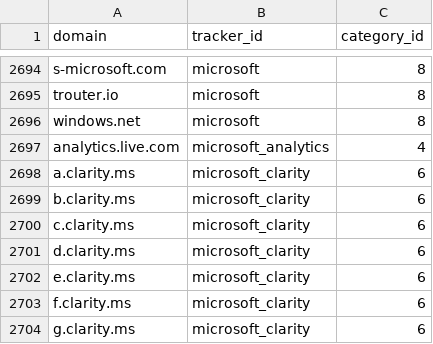
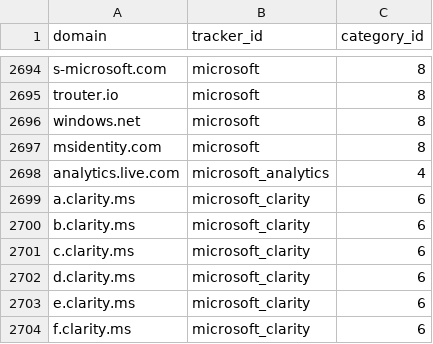
Before and after one commit to AdguardTeam/companiesdb, a CSV file: dist/trackers.csv, drawn as a sheet; only a part is shown, gaps mark what is left out; the shorter side is filled out with more unchanged rows; the diff names each change by its address in the sheet, - before the commit and + after, or states it on an @@ line.

```diff
--- a/dist/trackers.csv
+++ b/dist/trackers.csv
+row 2697: msidentity.com | microsoft | 8
```
Also changed, not shown: 3 other files.
